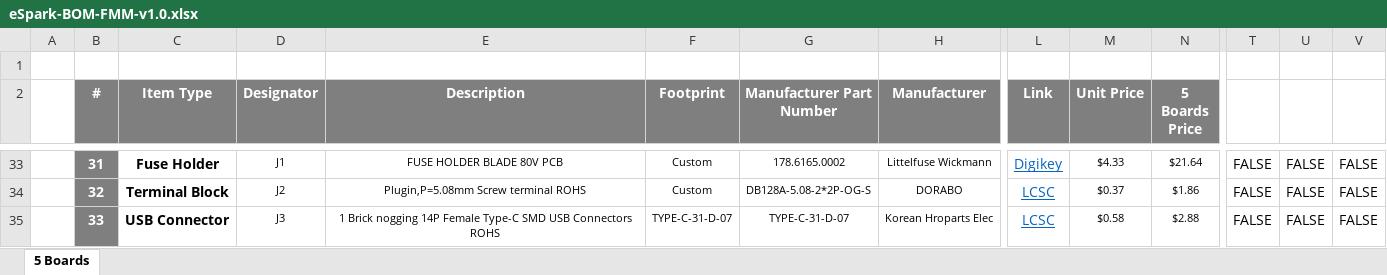
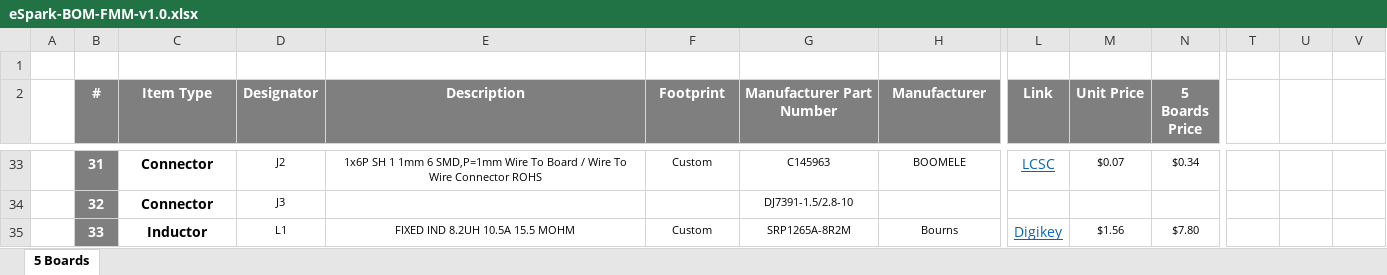
Before and after one commit to eSpark-Consulting-Group/johncox-fmmdesign, an Excel workbook: Design-Files/FMM-v1.0/BOM/eSpark-BOM-FMM-v1.0.xlsx, sheet 5 Boards, drawn as a sheet; only a part is shown, gaps mark what is left out; values as stored, in another font and other column widths than the file's, no borders; the diff covers the shown part only; the diff names each change by its address in the sheet, - before the commit and + after, or states it on an @@ line.

```diff
--- a/Design-Files/FMM-v1.0/BOM/eSpark-BOM-FMM-v1.0.xlsx (sheet 5 Boards)
+++ b/Design-Files/FMM-v1.0/BOM/eSpark-BOM-FMM-v1.0.xlsx (sheet 5 Boards)
-C33 (Item Type): Fuse Holder
+C33 (Item Type): Connector
-D33 (Designator): J1
+D33 (Designator): J2
-E33 (Description): FUSE HOLDER BLADE 80V PCB
+E33 (Description): 1x6P SH 1 1mm 6 SMD,P=1mm Wire To Board / Wire To Wire Connector ROHS
-G33 (Manufacturer Part Number): 178.6165.0002
+G33 (Manufacturer Part Number): C145963
-H33 (Manufacturer): Littelfuse Wickmann
+H33 (Manufacturer): BOOMELE
-L33 (Link): Digikey
+L33 (Link): LCSC
-M33 (Unit Price): $4.33
+M33 (Unit Price): $0.07
-N33 (5 Boards Price): $21.64
+N33 (5 Boards Price): $0.34
-T33:T35: FALSE
+T33:T35: (empty)
-U33:U35: FALSE
+U33:U35: (empty)
-V33:V35: FALSE
+V33:V35: (empty)
-C34 (Item Type): Terminal Block
+C34 (Item Type): Connector
-D34 (Designator): J2
+D34 (Designator): J3
-E34 (Description): Plugin,P=5.08mm Screw terminal ROHS
+E34 (Description): (empty)
-F34 (Footprint): Custom
+F34 (Footprint): (empty)
-G34 (Manufacturer Part Number): DB128A-5.08-2*2P-OG-S
+G34 (Manufacturer Part Number): DJ7391-1.5/2.8-10
-H34 (Manufacturer): DORABO
+H34 (Manufacturer): (empty)
-L34 (Link): LCSC
+L34 (Link): (empty)
-M34 (Unit Price): $0.37
+M34 (Unit Price): (empty)
-N34 (5 Boards Price): $1.86
+N34 (5 Boards Price): (empty)
-C35 (Item Type): USB Connector
+C35 (Item Type): Inductor
-D35 (Designator): J3
+D35 (Designator): L1
-E35 (Description): 1 Brick nogging 14P Female Type-C SMD USB Connectors ROHS
+E35 (Description): FIXED IND 8.2UH 10.5A 15.5 MOHM
-F35 (Footprint): TYPE-C-31-D-07
+F35 (Footprint): Custom
-G35 (Manufacturer Part Number): TYPE-C-31-D-07
+G35 (Manufacturer Part Number): SRP1265A-8R2M
-H35 (Manufacturer): Korean Hroparts Elec
+H35 (Manufacturer): Bourns
-L35 (Link): LCSC
+L35 (Link): Digikey
-M35 (Unit Price): $0.58
+M35 (Unit Price): $1.56
-N35 (5 Boards Price): $2.88
+N35 (5 Boards Price): $7.80
```
Also changed, not shown: 8 removed rows, 837 edited cells and cell formats elsewhere in this sheet, 2 other files.
